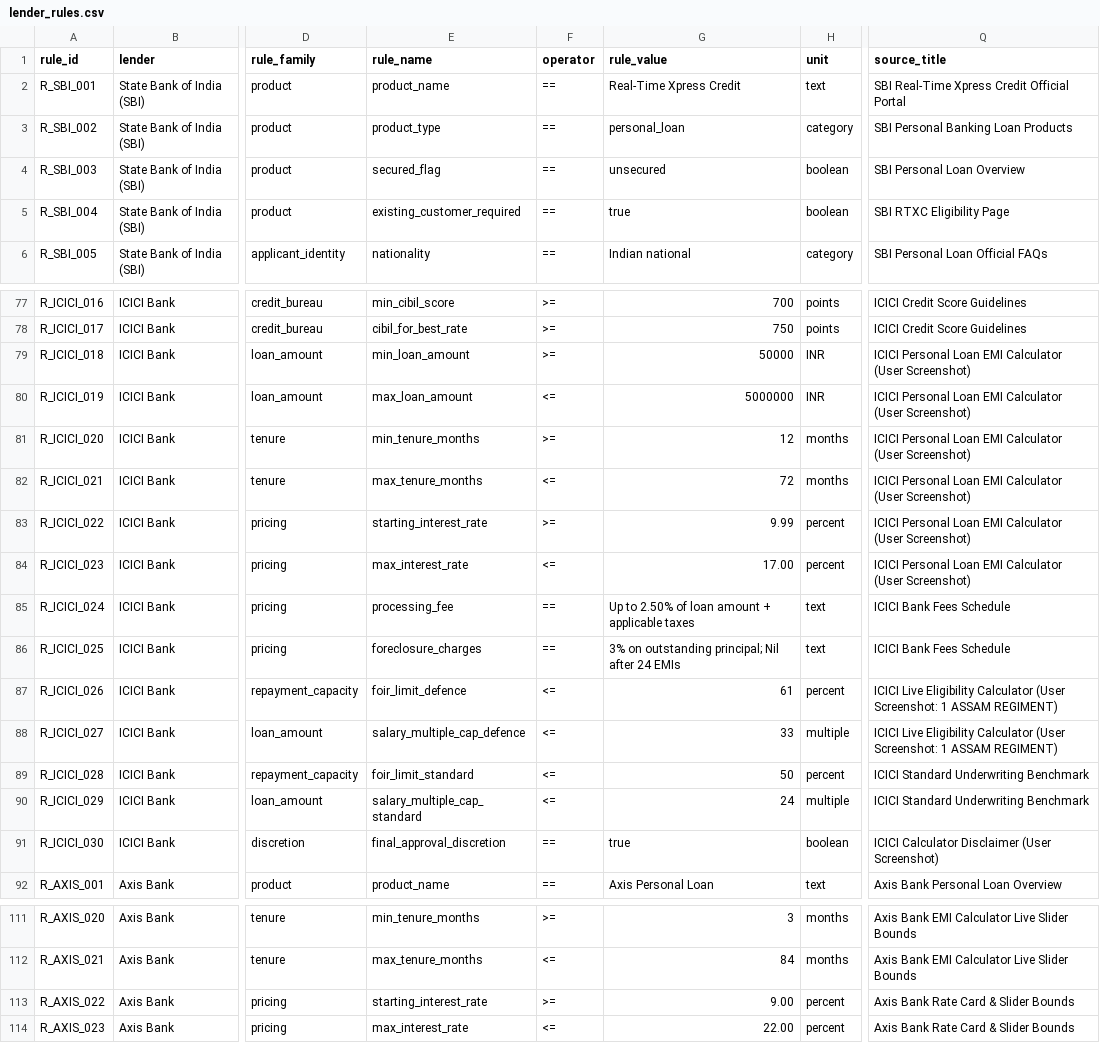
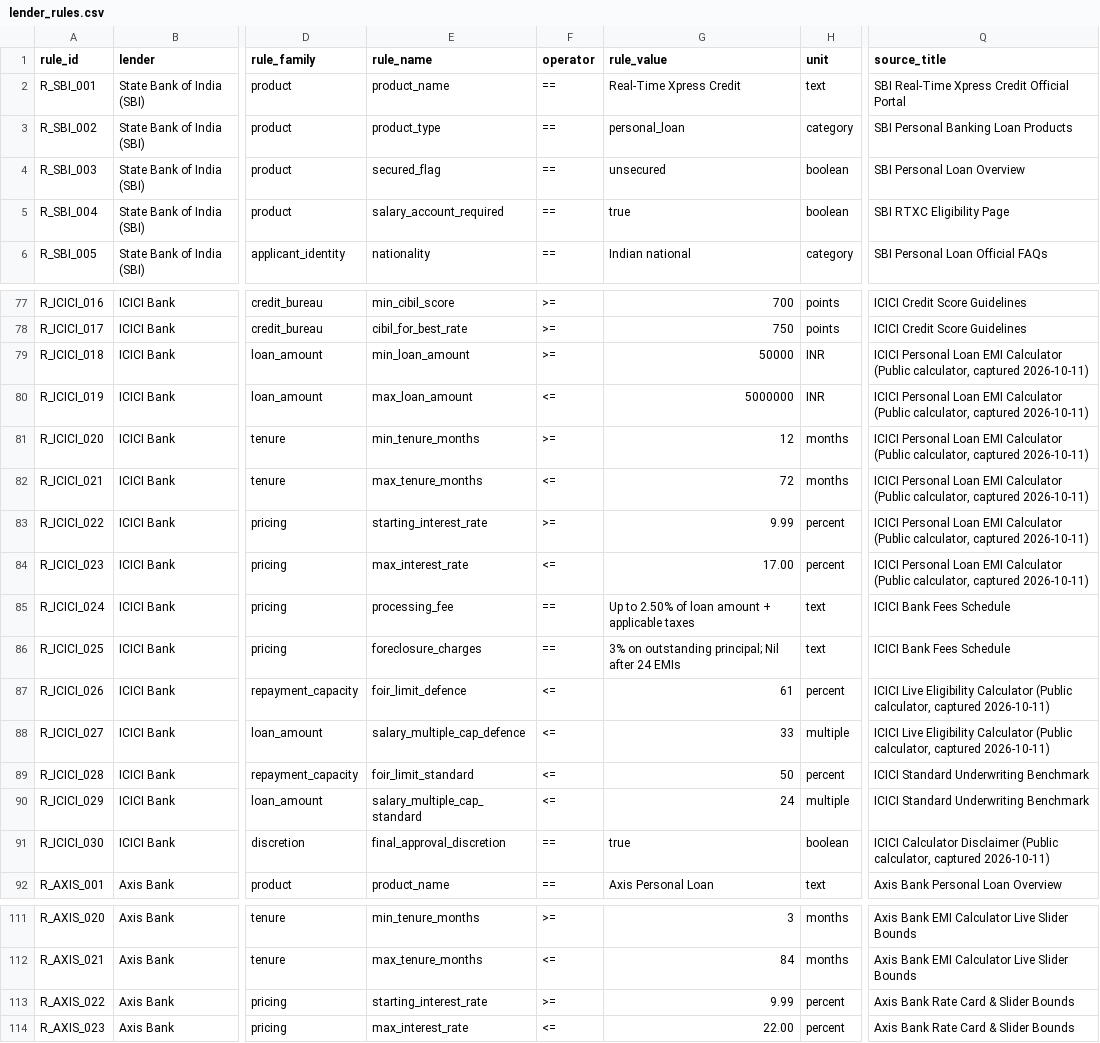
Before and after one commit to jankipatel20/personal-loan-eligibility, a CSV file: data/lender_rules.csv, drawn as a sheet; only a part is shown, gaps mark what is left out; the diff covers the shown part only; the diff names each change by its address in the sheet, - before the commit and + after, or states it on an @@ line.

Commit message:
fix: resolve reviewer audit discrepancies, enforce rule consistency, add self-employed test profile, and implement 10k Monte Carlo population Pareto

```diff
--- a/data/lender_rules.csv
+++ b/data/lender_rules.csv
-E5 (rule_name): existing_customer_required
+E5 (rule_name): salary_account_required
-Q79:Q84 (source_title): …EMI Calculator (User Screenshot)
+Q79:Q84 (source_title): …EMI Calculator (Public calculator, captured 2026-10-11)
-Q87:Q88 (source_title): …Eligibility Calculator (User Screenshot: 1 ASSAM REGIMENT)
+Q87:Q88 (source_title): …Eligibility Calculator (Public calculator, captured 2026-10-11)
-Q91 (source_title): …Calculator Disclaimer (User Screenshot)
+Q91 (source_title): …Calculator Disclaimer (Public calculator, captured 2026-10-11)
-G113 (rule_value): 9.00
+G113 (rule_value): 9.99
```
Also changed, not shown: 22 edited cells elsewhere in this file, data/lender_rules_matrix.csv, research/10_pnb/09_extracted_rules.csv, 7 other files.
